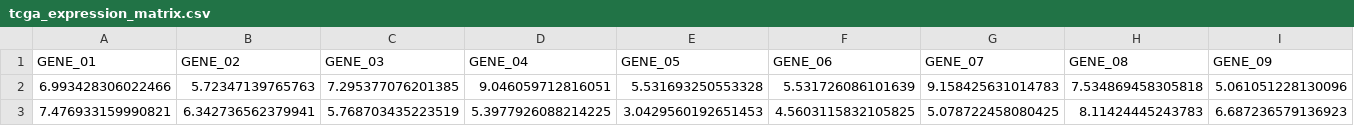
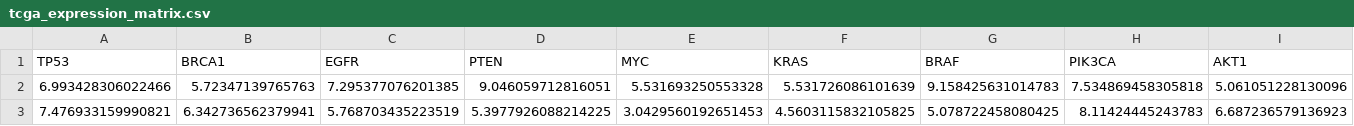
Before and after one commit to marowa-labs/tcga-disease-predictor, a CSV file: data/tcga_expression_matrix.csv, drawn as a sheet; only a part is shown; removed rows and columns are numbered as before the commit, all else as after; rows hold the shown columns only; the diff names each change by its address in the sheet, - before the commit and + after, or states it on an @@ line.

Commit message:
Add real oncology biomarkers (TP53, BRCA1, EGFR), baseline profiles, and local explainability impact charts

```diff
--- a/data/tcga_expression_matrix.csv
+++ b/data/tcga_expression_matrix.csv
-row 1: GENE_01 | GENE_02 | GENE_03 | GENE_04 | GENE_05 | GENE_06 | GENE_07 | GENE_08 | GENE_09
+row 1: TP53 | BRCA1 | EGFR | PTEN | MYC | KRAS | BRAF | PIK3CA | AKT1
```
Also changed, not shown: 5 other files.
